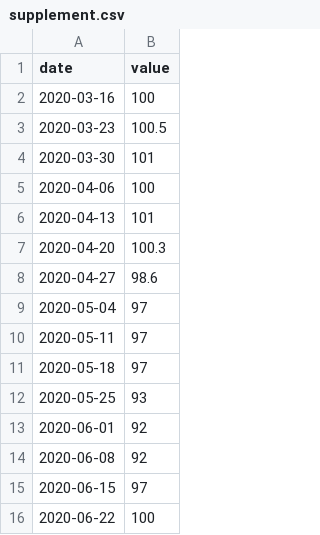
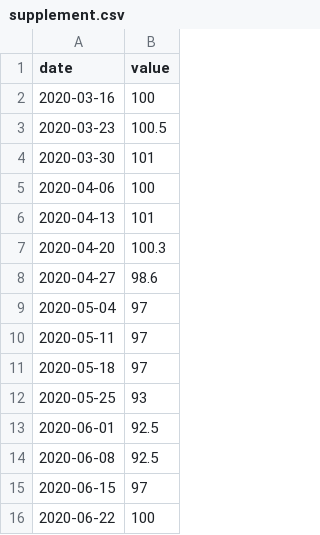
Before and after one commit to MJR1997/Mobile_Viz_Final, a CSV file: supplement.csv, drawn as a sheet.

Commit message:
Update supplement.csv

```diff
--- a/supplement.csv
+++ b/supplement.csv
@@ -12,4 +12,4 @@ date,value
 2020-05-25,93
-2020-06-01,92
-2020-06-08,92
+2020-06-01,92.5
+2020-06-08,92.5
 2020-06-15,97
```
